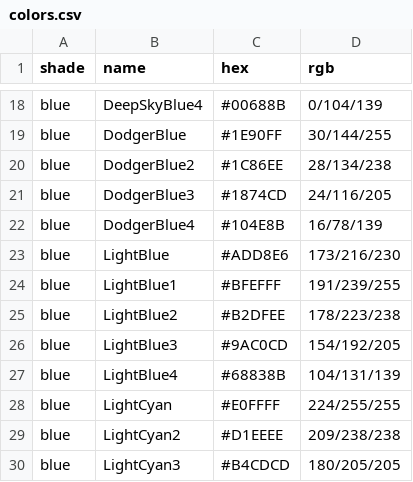
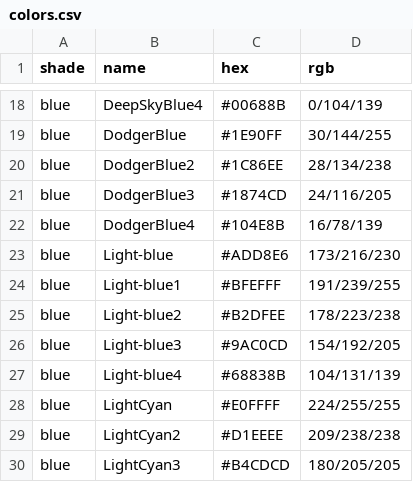
Before and after one commit to tajapol/Bachelor, a CSV file: colors.csv, drawn as a sheet; only a part is shown, gaps mark what is left out.

```diff
--- a/colors.csv
+++ b/colors.csv
@@ -22,7 +22,7 @@ blue,DodgerBlue3,#1874CD,24/116/205
 blue,DodgerBlue4,#104E8B,16/78/139
-blue,LightBlue,#ADD8E6,173/216/230
-blue,LightBlue1,#BFEFFF,191/239/255
-blue,LightBlue2,#B2DFEE,178/223/238
-blue,LightBlue3,#9AC0CD,154/192/205
-blue,LightBlue4,#68838B,104/131/139
+blue,Light-blue,#ADD8E6,173/216/230
+blue,Light-blue1,#BFEFFF,191/239/255
+blue,Light-blue2,#B2DFEE,178/223/238
+blue,Light-blue3,#9AC0CD,154/192/205
+blue,Light-blue4,#68838B,104/131/139
 blue,LightCyan,#E0FFFF,224/255/255
```
Also changed, not shown: 16 other files.
